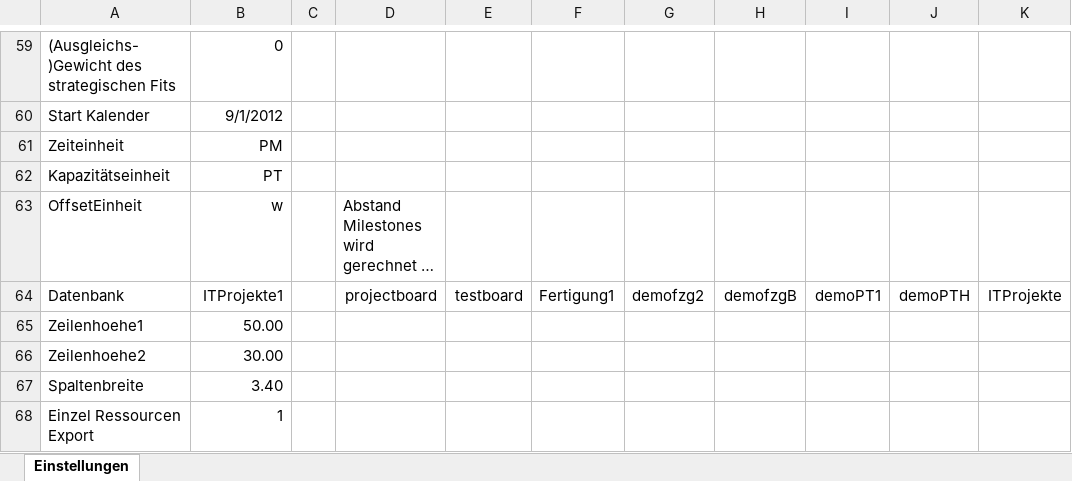
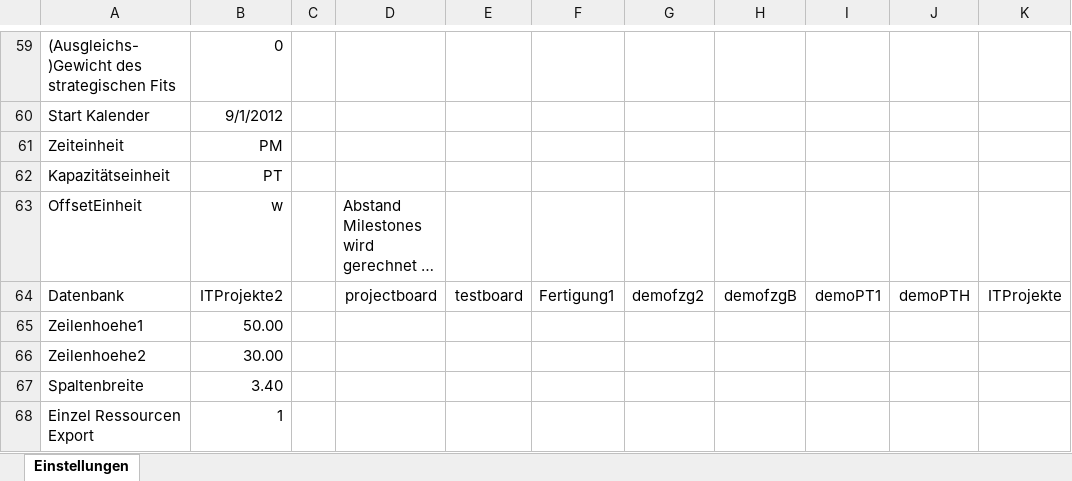
Before and after one commit to visbo-open-source/visbo-projectboard, an Excel workbook: Projectboard/Projectboard/bin/Debug/requirements/Project Board Customization.xlsx, sheet Einstellungen, drawn as a sheet; only a part is shown, gaps mark what is left out; long unchanged cells end in …; values as stored, in another font and other column widths than the file's, no borders; the diff names each change by its address in the sheet, - before the commit and + after, or states it on an @@ line.

```diff
--- a/Projectboard/Projectboard/bin/Debug/requirements/Project Board Customization.xlsx (sheet Einstellungen)
+++ b/Projectboard/Projectboard/bin/Debug/requirements/Project Board Customization.xlsx (sheet Einstellungen)
-B64: ITProjekte1
+B64: ITProjekte2
```
Also changed, not shown: Projectboard/Projectboard/bin/Debug/requirements/Projekt-Inventur.xlsx, 14 other files.
